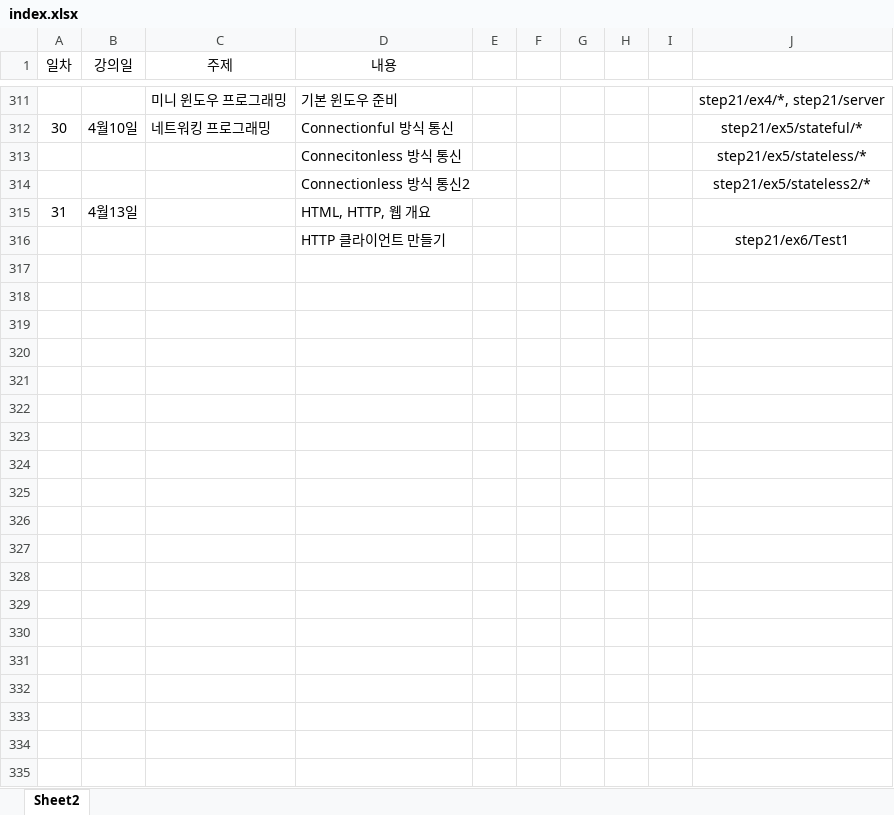
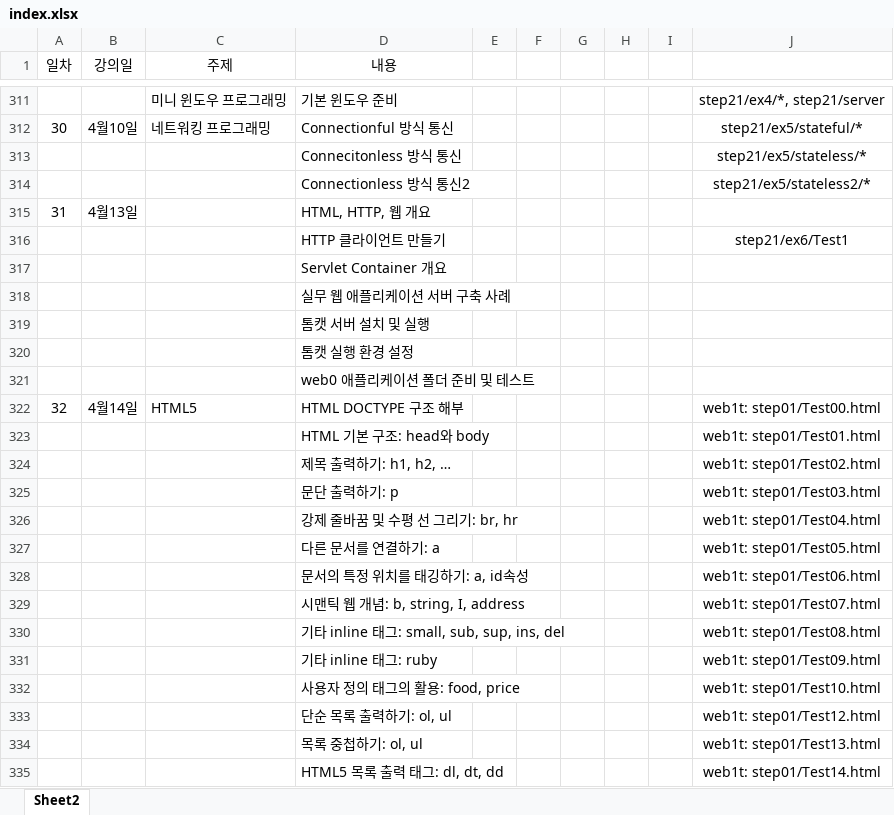
Before and after one commit to eomjinyoung/Java67, an Excel workbook: java01t/index.xlsx, sheet Sheet2, drawn as a sheet; only a part is shown, gaps mark what is left out; values as stored, in another font and other column widths than the file's, no borders; the diff covers the shown part only; the diff names each change by its address in the sheet, - before the commit and + after, or states it on an @@ line.

```diff
--- a/java01t/index.xlsx (sheet Sheet2)
+++ b/java01t/index.xlsx (sheet Sheet2)
+row 317:  |  |  | Servlet Container 개요
+row 318:  |  |  | 실무 웹 애플리케이션 서버 구축 사례
+row 319:  |  |  | 톰캣 서버 설치 및 실행
+row 320:  |  |  | 톰캣 실행 환경 설정
+row 321:  |  |  | web0 애플리케이션 폴더 준비 및 테스트
+row 322: 32 | 4월14일 | HTML5 | HTML DOCTYPE 구조 해부 |  |  |  |  |  | web1t: step01/Test00.html
+row 323:  |  |  | HTML 기본 구조: head와 body |  |  |  |  |  | web1t: step01/Test01.html
+row 324:  |  |  | 제목 출력하기: h1, h2, … |  |  |  |  |  | web1t: step01/Test02.html
+row 325:  |  |  | 문단 출력하기: p |  |  |  |  |  | web1t: step01/Test03.html
+row 326:  |  |  | 강제 줄바꿈 및 수평 선 그리기: br, hr |  |  |  |  |  | web1t: step01/Test04.html
+row 327:  |  |  | 다른 문서를 연결하기: a |  |  |  |  |  | web1t: step01/Test05.html
+row 328:  |  |  | 문서의 특정 위치를 태깅하기: a, id속성 |  |  |  |  |  | web1t: step01/Test06.html
+row 329:  |  |  | 시맨틱 웹 개념: b, string, I, address |  |  |  |  |  | web1t: step01/Test07.html
+row 330:  |  |  | 기타 inline 태그: small, sub, sup, ins, del |  |  |  |  |  | web1t: step01/Test08.html
+row 331:  |  |  | 기타 inline 태그: ruby |  |  |  |  |  | web1t: step01/Test09.html
+row 332:  |  |  | 사용자 정의 태그의 활용: food, price |  |  |  |  |  | web1t: step01/Test10.html
+row 333:  |  |  | 단순 목록 출력하기: ol, ul |  |  |  |  |  | web1t: step01/Test12.html
+row 334:  |  |  | 목록 중첩하기: ol, ul |  |  |  |  |  | web1t: step01/Test13.html
+row 335:  |  |  | HTML5 목록 출력 태그: dl, dt, dd |  |  |  |  |  | web1t: step01/Test14.html
```
Also changed, not shown: 37 added rows elsewhere in this sheet.
